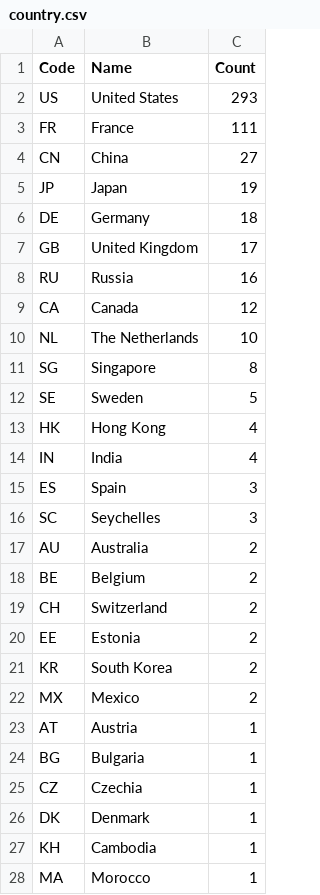
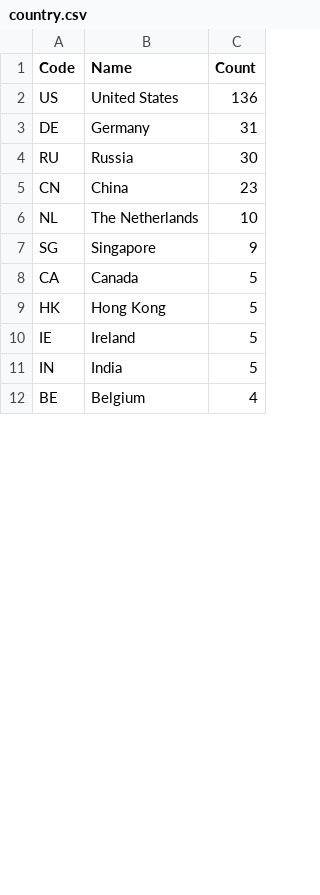
Before and after one commit to shijq23/elxr-metrics, a CSV file: public/country.csv, drawn as a sheet; only a part is shown; the diff covers the shown part only.

```diff
--- a/public/country.csv
+++ b/public/country.csv
@@ -1,28 +1,12 @@
 Code,Name,Count
-US,United States,293
-FR,France,111
-CN,China,27
-JP,Japan,19
-DE,Germany,18
-GB,United Kingdom,17
-RU,Russia,16
-CA,Canada,12
+US,United States,136
+DE,Germany,31
+RU,Russia,30
+CN,China,23
 NL,The Netherlands,10
-SG,Singapore,8
-SE,Sweden,5
-HK,Hong Kong,4
-IN,India,4
-ES,Spain,3
-SC,Seychelles,3
-AU,Australia,2
-BE,Belgium,2
-CH,Switzerland,2
-EE,Estonia,2
-KR,South Korea,2
-MX,Mexico,2
-AT,Austria,1
-BG,Bulgaria,1
-CZ,Czechia,1
-DK,Denmark,1
-KH,Cambodia,1
-MA,Morocco,1
+SG,Singapore,9
+CA,Canada,5
+HK,Hong Kong,5
+IE,Ireland,5
+IN,India,5
+BE,Belgium,4
```
Also changed, not shown: 9 added rows, 2 removed rows and 1 edited cell elsewhere in this file, public/elxr_org_view.csv, public/image_stats.csv, 3 other files.
